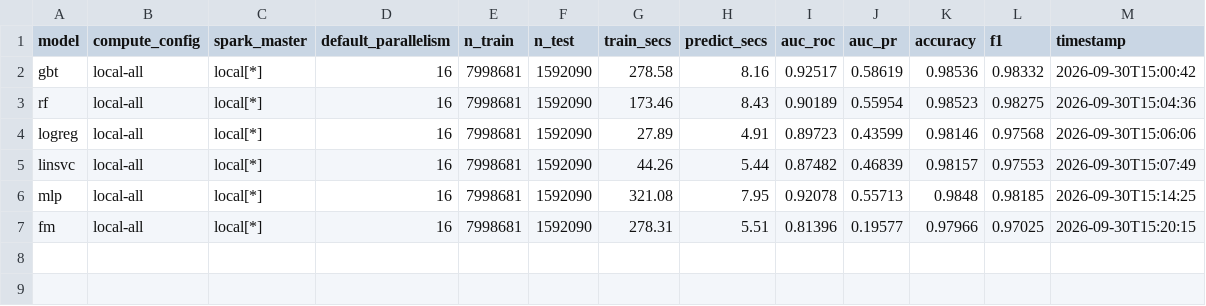
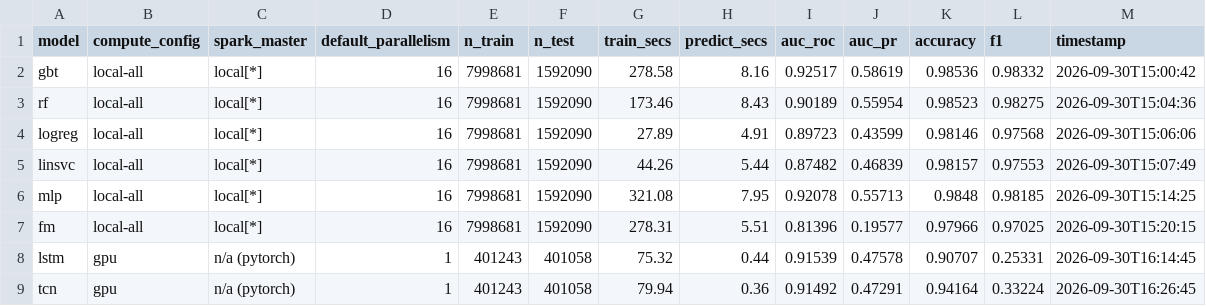
Before and after one commit to AmritSatpathy/scalabeDistributeRainfall, a CSV file: output/tables/benchmark_results.csv, drawn as a sheet; the diff names each change by its address in the sheet, - before the commit and + after, or states it on an @@ line.

Commit message:
Phase 1b results: LSTM+TCN GPU benchmarks, all-models comparison figures, saved .pt models

```diff
--- a/output/tables/benchmark_results.csv
+++ b/output/tables/benchmark_results.csv
+row 8: lstm | gpu | n/a (pytorch) | 1 | 401243 | 401058 | 75.32 | 0.44 | 0.91539 | 0.47578 | 0.90707 | 0.25331 | 2026-09-30T16:14:45
+row 9: tcn | gpu | n/a (pytorch) | 1 | 401243 | 401058 | 79.94 | 0.36 | 0.91492 | 0.47291 | 0.94164 | 0.33224 | 2026-09-30T16:26:45
```
Also changed, not shown: 7 other files.
